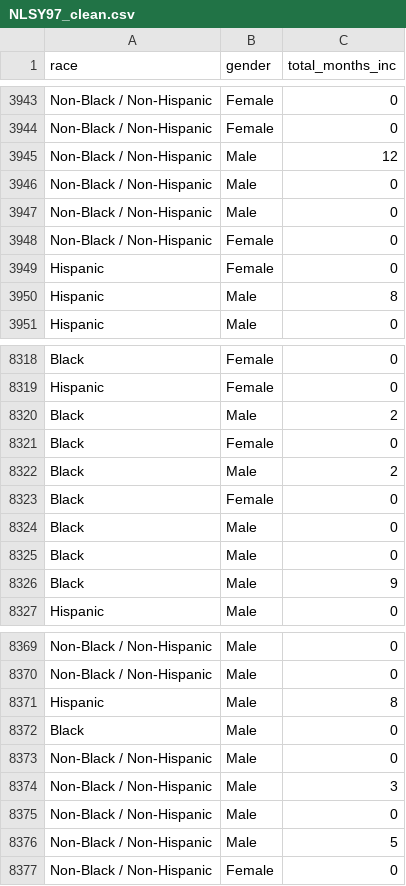
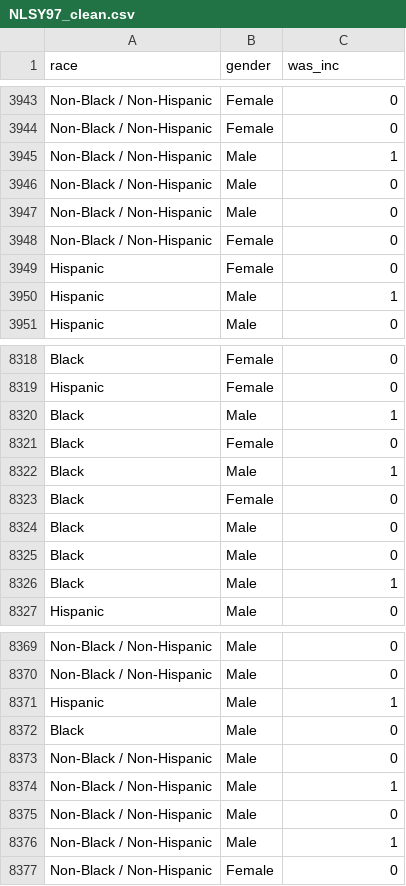
Before and after one commit to parkergauthier/HiddenCurriculum, a CSV file: data/NLSY97_clean.csv, drawn as a sheet; only a part is shown, gaps mark what is left out; the diff covers the shown part only.

```diff
--- a/data/NLSY97_clean.csv
+++ b/data/NLSY97_clean.csv
@@ -1 +1 @@
-race,gender,total_months_inc
+race,gender,was_inc
@@ -3944,3 +3944,3 @@ Non-Black / Non-Hispanic,Female,0
 Non-Black / Non-Hispanic,Female,0
-Non-Black / Non-Hispanic,Male,12
+Non-Black / Non-Hispanic,Male,1
 Non-Black / Non-Hispanic,Male,0
@@ -3949,3 +3949,3 @@ Non-Black / Non-Hispanic,Female,0
 Hispanic,Female,0
-Hispanic,Male,8
+Hispanic,Male,1
 Hispanic,Male,0
@@ -8319,5 +8319,5 @@ Black,Female,0
 Hispanic,Female,0
-Black,Male,2
+Black,Male,1
 Black,Female,0
-Black,Male,2
+Black,Male,1
 Black,Female,0
@@ -8325,3 +8325,3 @@ Black,Male,0
 Black,Male,0
-Black,Male,9
+Black,Male,1
 Hispanic,Male,0
@@ -8370,8 +8370,8 @@ Non-Black / Non-Hispanic,Male,0
 Non-Black / Non-Hispanic,Male,0
-Hispanic,Male,8
+Hispanic,Male,1
 Black,Male,0
 Non-Black / Non-Hispanic,Male,0
-Non-Black / Non-Hispanic,Male,3
+Non-Black / Non-Hispanic,Male,1
 Non-Black / Non-Hispanic,Male,0
-Non-Black / Non-Hispanic,Male,5
+Non-Black / Non-Hispanic,Male,1
 Non-Black / Non-Hispanic,Female,0
```
Also changed, not shown: 129 edited cells elsewhere in this file, 8 other files.
